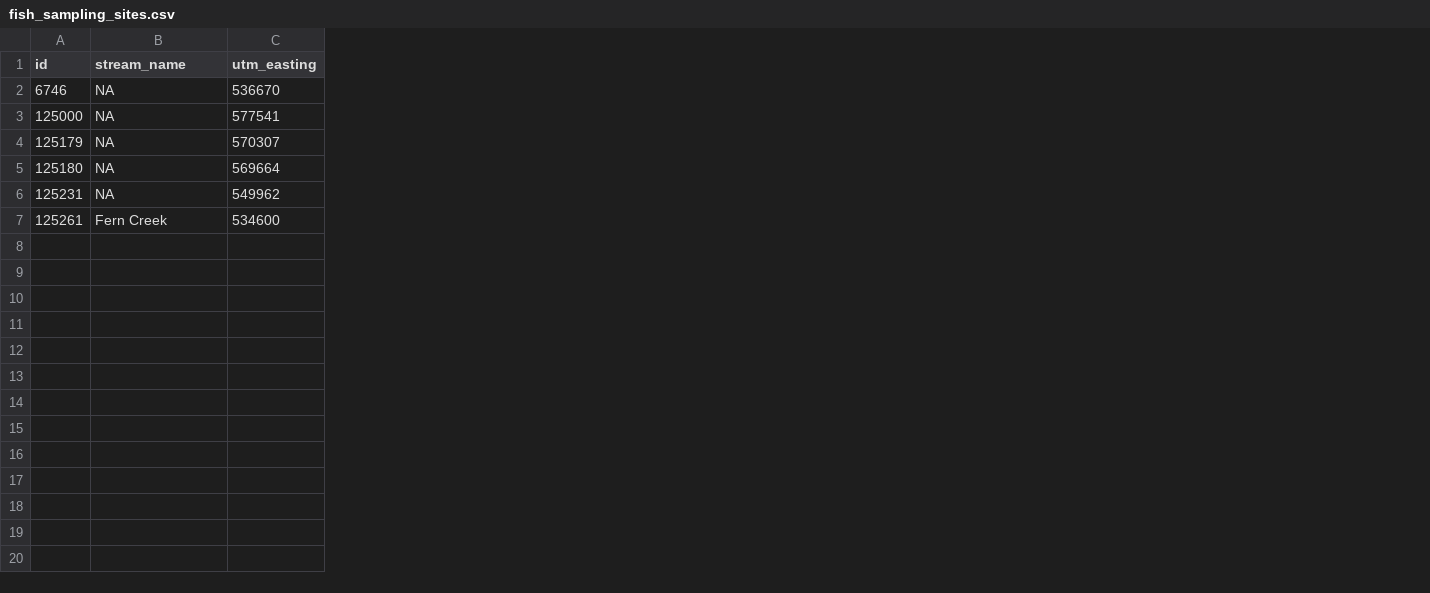
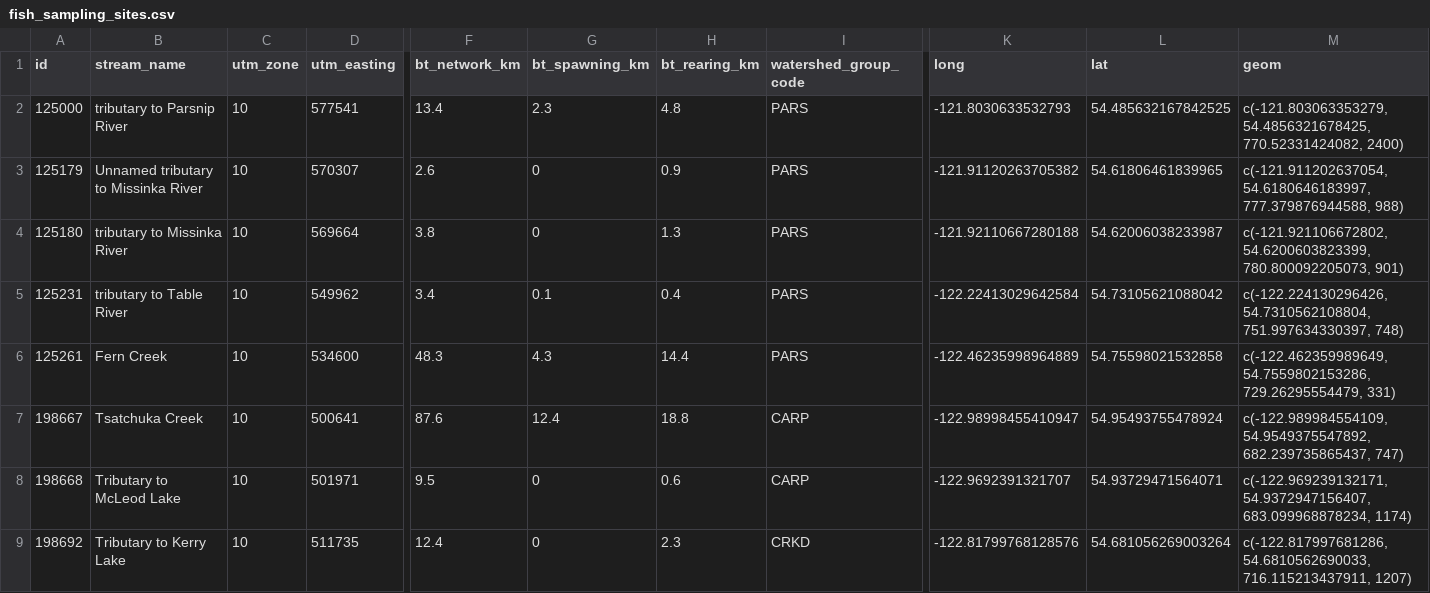
Before and after one commit to NewGraphEnvironment/safety_plan_peace_2024, a CSV file: data/fish_sampling_sites.csv, drawn as a sheet; only a part is shown, gaps mark what is left out; removed rows and columns are numbered as before the commit, all else as after; rows hold the shown columns only; the diff names each change by its address in the sheet, - before the commit and + after, or states it on an @@ line.

Commit message:
added 2024 sample sites

```diff
--- a/data/fish_sampling_sites.csv
+++ b/data/fish_sampling_sites.csv
+column C (utm_zone), rows 2-6: all 10
+column F (bt_network_km), rows 2-6: 13.4 | 2.6 | 3.8 | 3.4 | 48.3
+column G (bt_spawning_km), rows 2-6: 2.3 | 0 | 0 | 0.1 | 4.3
+column H (bt_rearing_km), rows 2-6: 4.8 | 0.9 | 1.3 | 0.4 | 14.4
+column I (watershed_group_code), rows 2-6: all PARS
+column K (long), rows 2-6: -121.8030633532793 | -121.91120263705382 | -121.92110667280188 | -122.22413029642584 | -122.46235998964889
+column L (lat), rows 2-6: 54.485632167842525 | 54.61806461839965 | 54.62006038233987 | 54.73105621088042 | 54.75598021532858
+column M (geom), rows 2-6: c(-121.803063353279, 54.4856321678425, 770.52331424082, 2400) | c(-121.911202637054, 54.6180646183997, 777.379876944588, 988) | c(-121.921106672802, 54.6200603823399, 780.800092205073, 901) | c(-122.224130296426, 54.7310562108804, 751.997634330397, 748) | c(-122.462359989649, 54.7559802153286, 729.26295554479, 331)
-row 2: 6746 | NA | 536670
-B2 (stream_name): NA
+B2 (stream_name): tributary to Parsnip River
-B3 (stream_name): NA
+B3 (stream_name): Unnamed tributary to Missinka River
-B4 (stream_name): NA
+B4 (stream_name): tributary to Missinka River
-B5 (stream_name): NA
+B5 (stream_name): tributary to Table River
+row 7: 198667 | Tsatchuka Creek | 10 | 500641 | 87.6 | 12.4 | 18.8 | CARP | -122.98998455410947 | 54.95493755478924 | c(-122.989984554109, 54.9549375547892, 682.239735865437, 747)
+row 8: 198668 | Tributary to McLeod Lake | 10 | 501971 | 9.5 | 0 | 0.6 | CARP | -122.9692391321707 | 54.93729471564071 | c(-122.969239132171, 54.9372947156407, 683.099968878234, 1174)
+row 9: 198692 | Tributary to Kerry Lake | 10 | 511735 | 12.4 | 0 | 2.3 | CRKD | -122.81799768128576 | 54.681056269003264 | c(-122.817997681286, 54.6810562690033, 716.115213437911, 1207)
```
Also changed, not shown: 5 other files.
